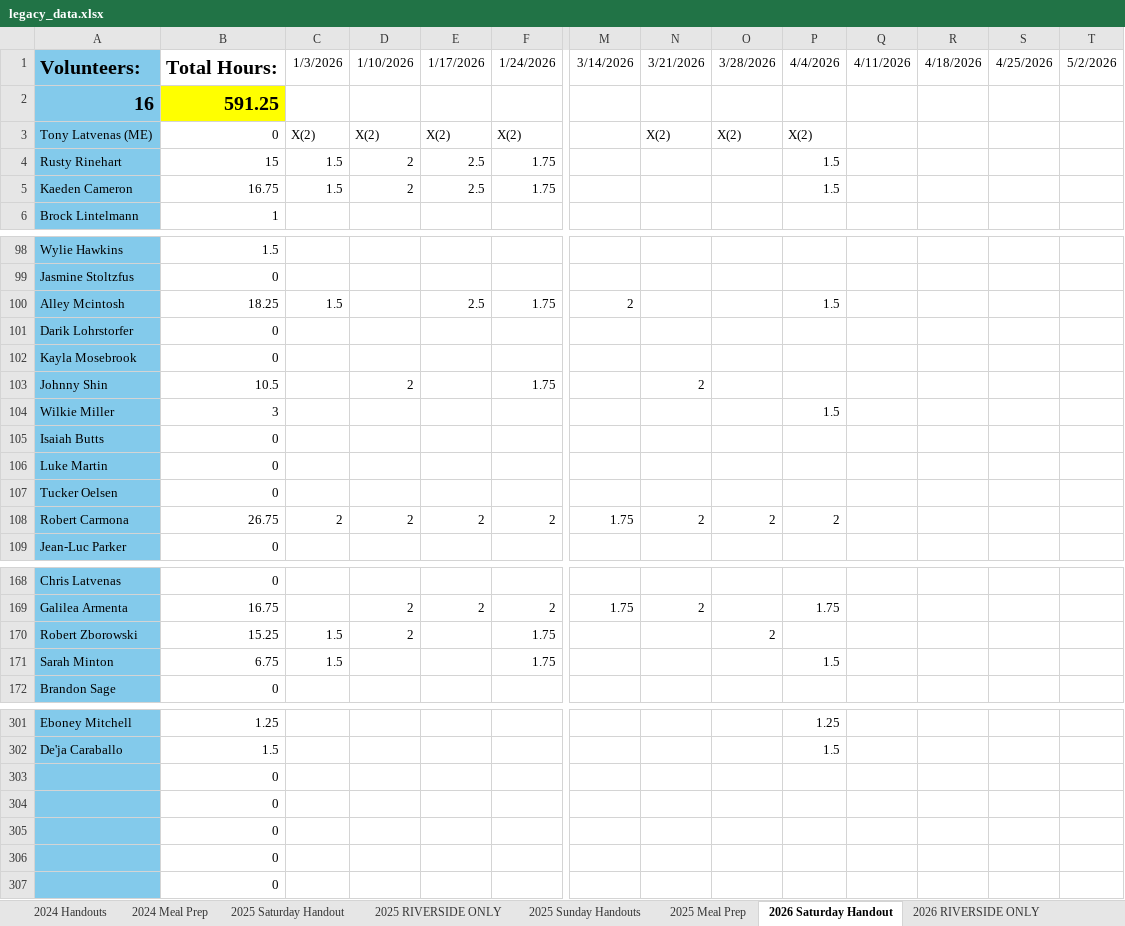
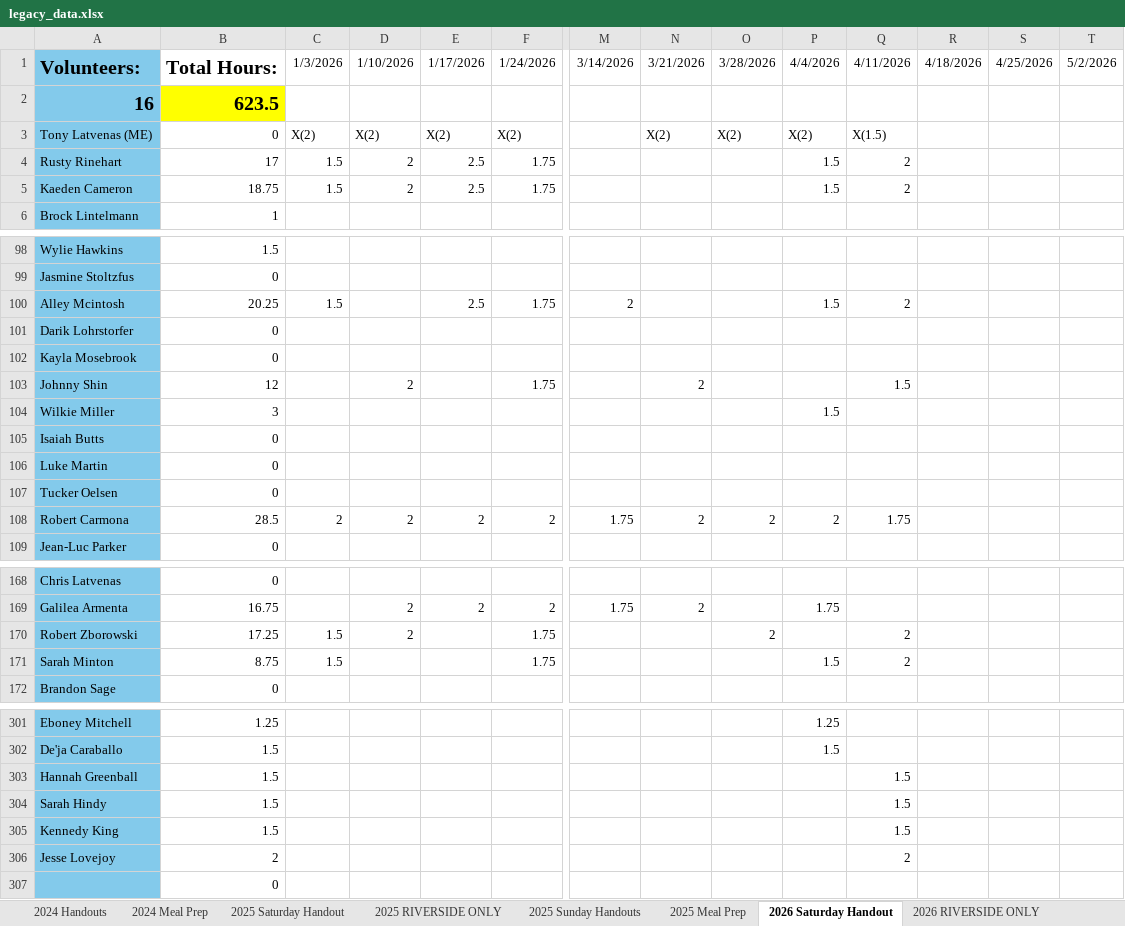
Before and after one commit to RinehartRacing/made_to_serve_utils, an Excel workbook: legacy_data.xlsx, sheet 2026 Saturday Handout, drawn as a sheet; only a part is shown, gaps mark what is left out; values as stored, in another font and other column widths than the file's, no borders; charts and pictures not drawn; removed rows and columns are numbered as before the commit, all else as after; rows hold the shown columns only; the diff covers the shown part only; the diff names each change by its address in the sheet, - before the commit and + after, or states it on an @@ line.

```diff
--- a/legacy_data.xlsx (sheet 2026 Saturday Handout)
+++ b/legacy_data.xlsx (sheet 2026 Saturday Handout)
-B2: 591.25
+B2: 623.5
-Q3: (empty)
+Q3: X(1.5)
-B4: 15
+B4: 17
-Q4:Q5: (empty)
+Q4:Q5: 2
-B5: 16.75
+B5: 18.75
-B100: 18.25
+B100: 20.25
-Q100: (empty)
+Q100: 2
-B103: 10.5
+B103: 12
-Q103: (empty)
+Q103: 1.5
-B108: 26.75
+B108: 28.5
-Q108: (empty)
+Q108: 1.75
-B170: 15.25
+B170: 17.25
-Q170:Q171: (empty)
+Q170:Q171: 2
-B171: 6.75
+B171: 8.75
-row 303:  | 0
-row 304:  | 0
-row 305:  | 0
-row 306:  | 0
+row 303: Hannah Greenball | 1.5 |  |  |  |  |  |  |  |  | 1.5
+row 304: Sarah Hindy | 1.5 |  |  |  |  |  |  |  |  | 1.5
+row 305: Kennedy King | 1.5 |  |  |  |  |  |  |  |  | 1.5
+row 306: Jesse Lovejoy | 2 |  |  |  |  |  |  |  |  | 2
```
Also changed, not shown: 16 edited cells elsewhere in this sheet, sheet 2026 RIVERSIDE ONLY, sheet 2026 Sunday Handouts, sheet 2026 Meal Prep, sheet Meals Made, sheet Volunteer Info, 8 other files.
